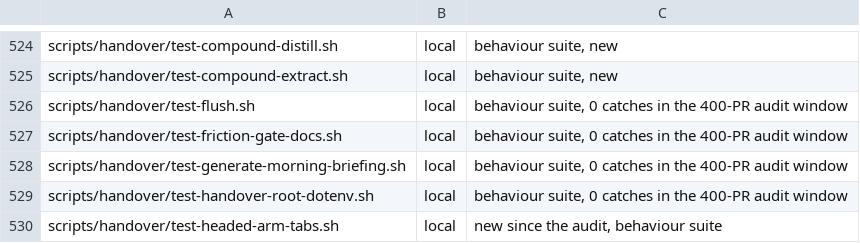
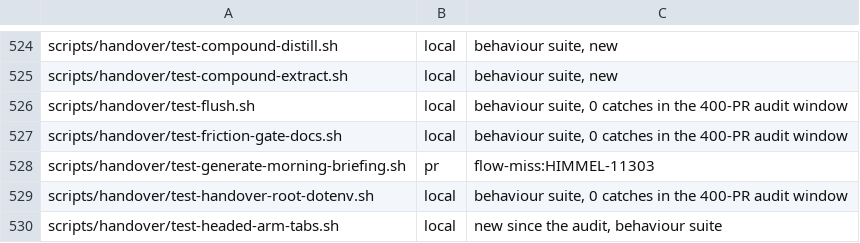
Before and after one commit to yotamleo-org/Himmel, a TSV file: scripts/ci/suite-tiers.tsv, drawn as a sheet; only a part is shown, gaps mark what is left out.

```diff
--- a/scripts/ci/suite-tiers.tsv
+++ b/scripts/ci/suite-tiers.tsv
@@ -527,3 +527,3 @@ scripts/handover/test-flush.sh	local	behaviour suite, 0 catches in the 400-PR au
 scripts/handover/test-friction-gate-docs.sh	local	behaviour suite, 0 catches in the 400-PR audit window
-scripts/handover/test-generate-morning-briefing.sh	local	behaviour suite, 0 catches in the 400-PR audit window
+scripts/handover/test-generate-morning-briefing.sh	pr	flow-miss:HIMMEL-11303
 scripts/handover/test-handover-root-dotenv.sh	local	behaviour suite, 0 catches in the 400-PR audit window
```
